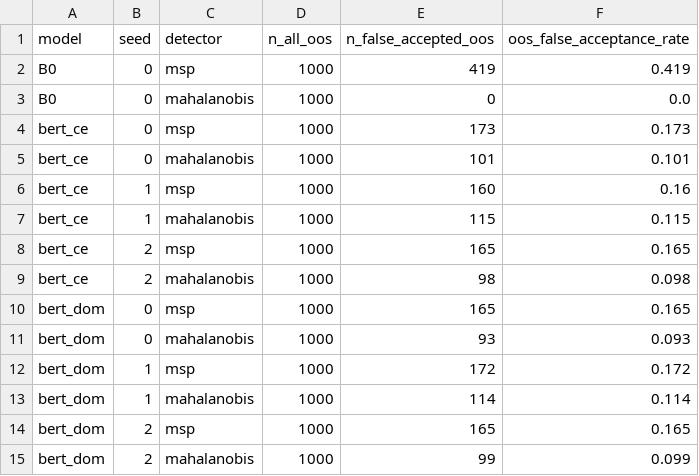
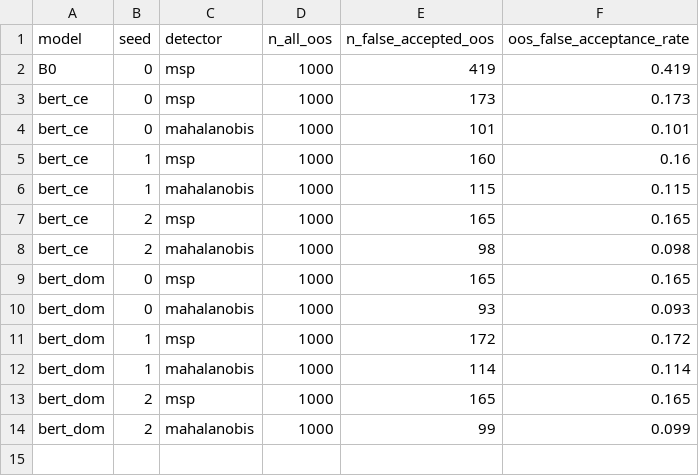
Before and after one commit to Ling3255/MFE310, a CSV file: 09_results/05_tables/oos_false_acceptance_summary.csv, drawn as a sheet.

```diff
--- a/09_results/05_tables/oos_false_acceptance_summary.csv
+++ b/09_results/05_tables/oos_false_acceptance_summary.csv
@@ -2,3 +2,2 @@ model,seed,detector,n_all_oos,n_false_accepted_oos,oos_false_acceptance_rate
 B0,0,msp,1000,419,0.419
-B0,0,mahalanobis,1000,0,0.0
 bert_ce,0,msp,1000,173,0.173
```
Also changed, not shown: 09_results/05_tables/oos_false_acceptance_destinations.csv, 09_results/06_cases/error_cases.csv, 4 other files.
